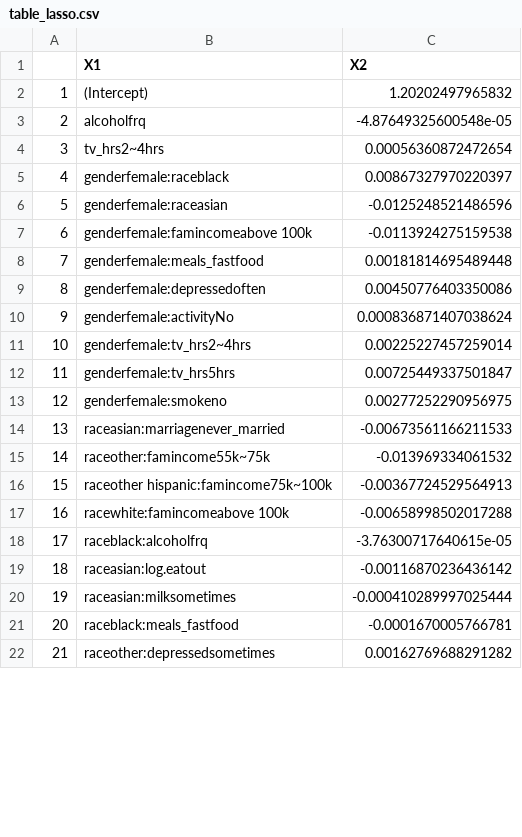
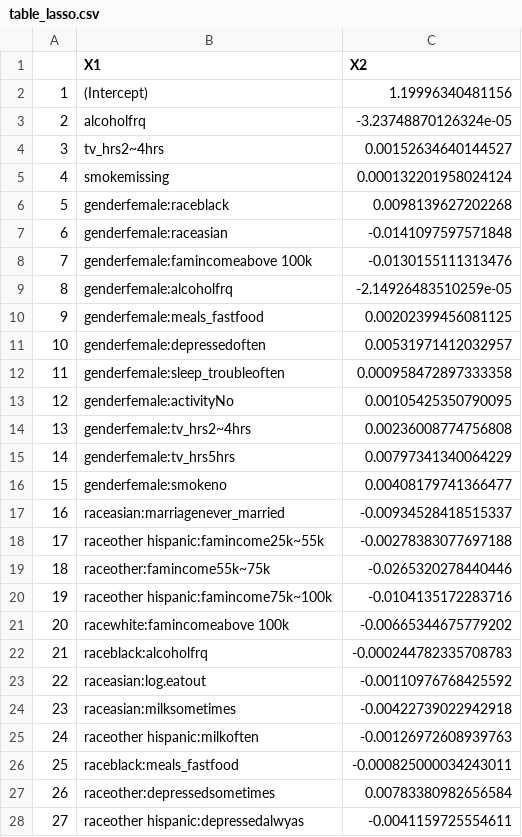
Before and after one commit to shuxiangru/Project, a CSV file: table_lasso.csv, drawn as a sheet; only a part is shown; addresses are those after the commit; the diff covers the shown part only; the diff names each change by its address in the sheet, - before the commit and + after, or states it on an @@ line.

```diff
--- a/table_lasso.csv
+++ b/table_lasso.csv
-C2 (X2): 1.20202497965832
+C2 (X2): 1.19996340481156
-C3 (X2): -4.87649325600548e-05
+C3 (X2): -3.23748870126324e-05
-C4 (X2): 0.00056360872472654
+C4 (X2): 0.00152634640144527
+row 5: 4 | smokemissing | 0.000132201958024124
@@ column A renumbered between rows 6 and 96 @@
-C6 (X2): 0.00867327970220397
+C6 (X2): 0.0098139627202268
-C7 (X2): -0.0125248521486596
+C7 (X2): -0.0141097597571848
-C8 (X2): -0.0113924275159538
+C8 (X2): -0.0130155111313476
+row 9: 8 | genderfemale:alcoholfrq | -2.14926483510259e-05
-C10 (X2): 0.00181814695489448
+C10 (X2): 0.00202399456081125
-C11 (X2): 0.00450776403350086
+C11 (X2): 0.00531971412032957
+row 12: 11 | genderfemale:sleep_troubleoften | 0.000958472897333358
-C13 (X2): 0.000836871407038624
+C13 (X2): 0.00105425350790095
-C14 (X2): 0.00225227457259014
+C14 (X2): 0.00236008774756808
-C15 (X2): 0.00725449337501847
+C15 (X2): 0.00797341340064229
-C16 (X2): 0.00277252290956975
+C16 (X2): 0.00408179741366477
-C17 (X2): -0.00673561166211533
+C17 (X2): -0.00934528418515337
+row 18: 17 | raceother hispanic:famincome25k~55k | -0.00278383077697188
-C19 (X2): -0.013969334061532
+C19 (X2): -0.0265320278440446
-C20 (X2): -0.00367724529564913
+C20 (X2): -0.0104135172283716
-C21 (X2): -0.00658998502017288
+C21 (X2): -0.00665344675779202
-C22 (X2): -3.76300717640615e-05
+C22 (X2): -0.000244782335708783
-C23 (X2): -0.00116870236436142
+C23 (X2): -0.00110976768425592
-C24 (X2): -0.000410289997025444
+C24 (X2): -0.00422739022942918
+row 25: 24 | raceother hispanic:milkoften | -0.00126972608939763
-C26 (X2): -0.0001670005766781
+C26 (X2): -0.000825000034243011
-C27 (X2): 0.00162769688291282
+C27 (X2): 0.00783380982656584
+row 28: 27 | raceother hispanic:depressedalwyas | -0.0041159725554611
```
Also changed, not shown: 26 added rows and 43 edited cells elsewhere in this file, table_elastic.csv, table_ridge.csv, 2 other files.
